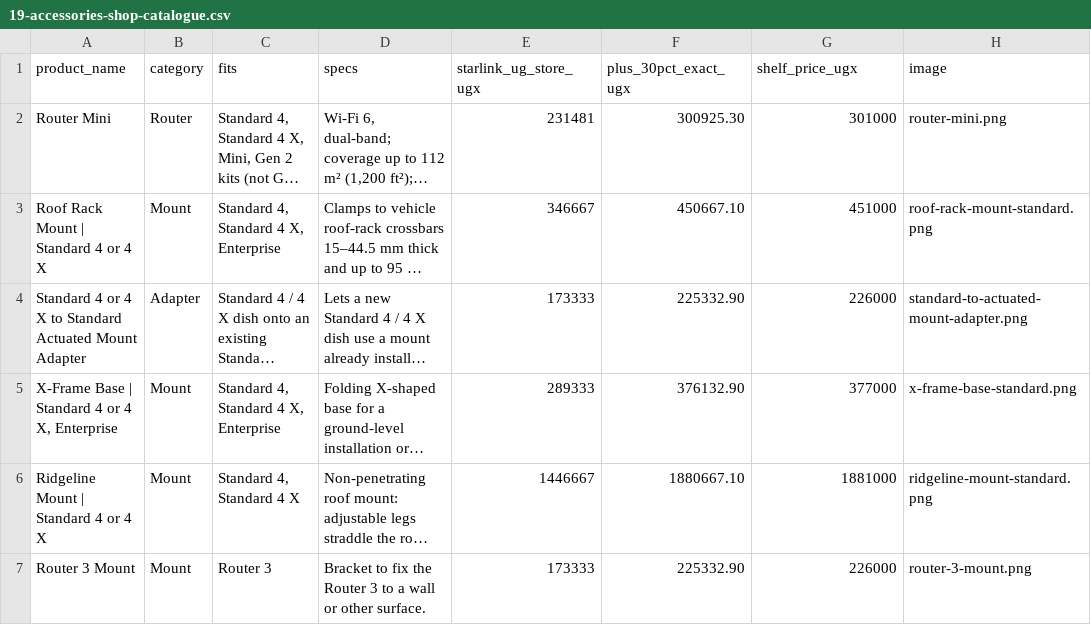
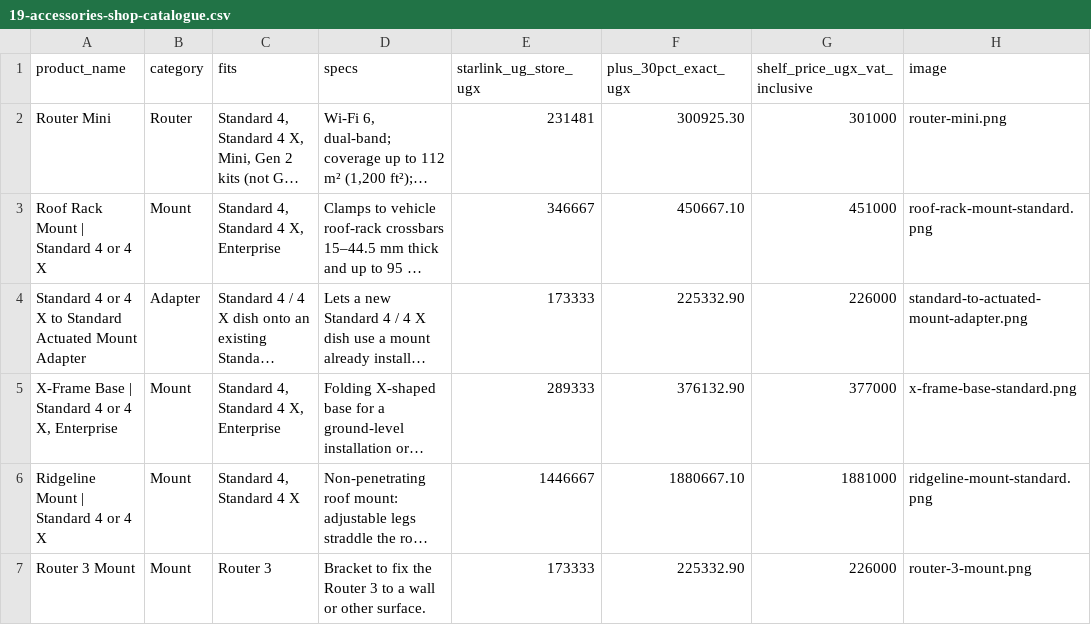
Before and after one commit to dishnetafrica/dishnetuganda, a CSV file: docs/19-accessories-shop-catalogue.csv, drawn as a sheet; only a part is shown; long unchanged cells end in …; the diff names each change by its address in the sheet, - before the commit and + after, or states it on an @@ line.

```diff
--- a/docs/19-accessories-shop-catalogue.csv
+++ b/docs/19-accessories-shop-catalogue.csv
-G1: shelf_price_ugx
+G1: shelf_price_ugx_vat_inclusive
```
Also changed, not shown: 1 other file.
